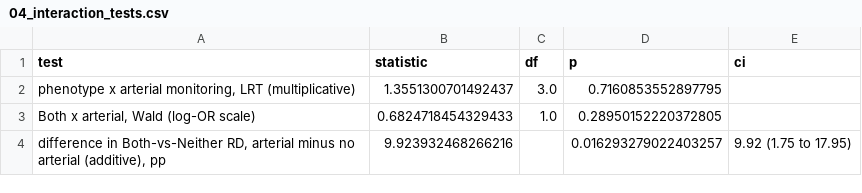
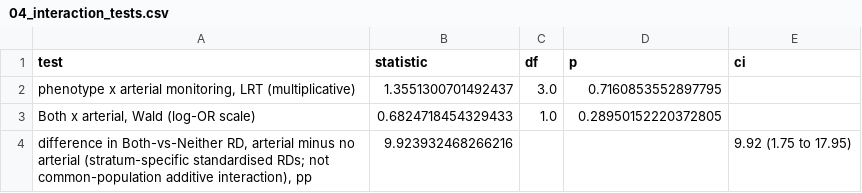
Before and after one commit to X-Allen0777/BMC-Geriatrics-CAR-IOH-ICU-code, a CSV file: examples/aggregate_outputs/04_interaction_tests.csv, drawn as a sheet.

Commit message:
Release v1.0.3: sync revised public analysis code
Add audit_icu_map_timing.py, complete RUN_REPRODUCE cohort-assembly docs,
prepare_rerun_inputs.py, configurable Table 01 paths, requirements-lock.txt,
ENVIRONMENT.md, and Table S3-aligned example outputs. No patient-level data.

```diff
--- a/examples/aggregate_outputs/04_interaction_tests.csv
+++ b/examples/aggregate_outputs/04_interaction_tests.csv
@@ -3,2 +3,2 @@ test,statistic,df,p,ci
 "Both x arterial, Wald (log-OR scale)",0.6824718454329433,1.0,0.28950152220372805,
-"difference in Both-vs-Neither RD, arterial minus no arterial (additive), pp",9.923932468266216,,0.016293279022403257,9.92 (1.75 to 17.95)
+"difference in Both-vs-Neither RD, arterial minus no arterial (stratum-specific standardised RDs; not common-population additive interaction), pp",9.923932468266216,,,9.92 (1.75 to 17.95)
```
Also changed, not shown: 20 other files.
